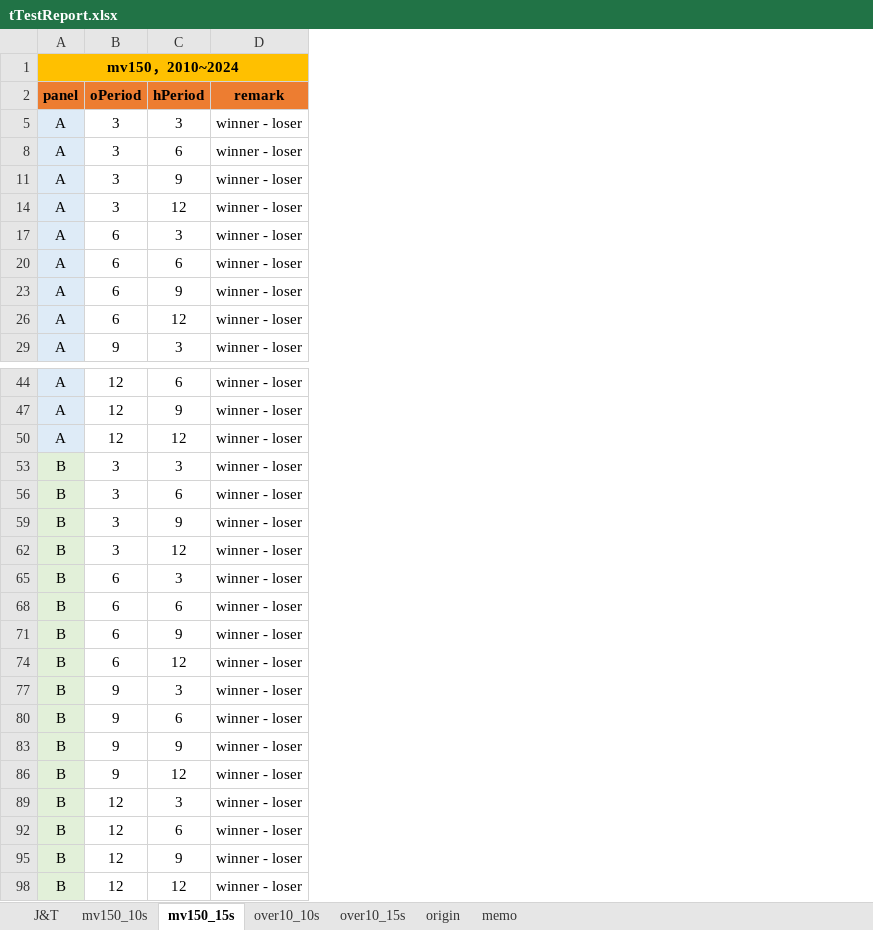
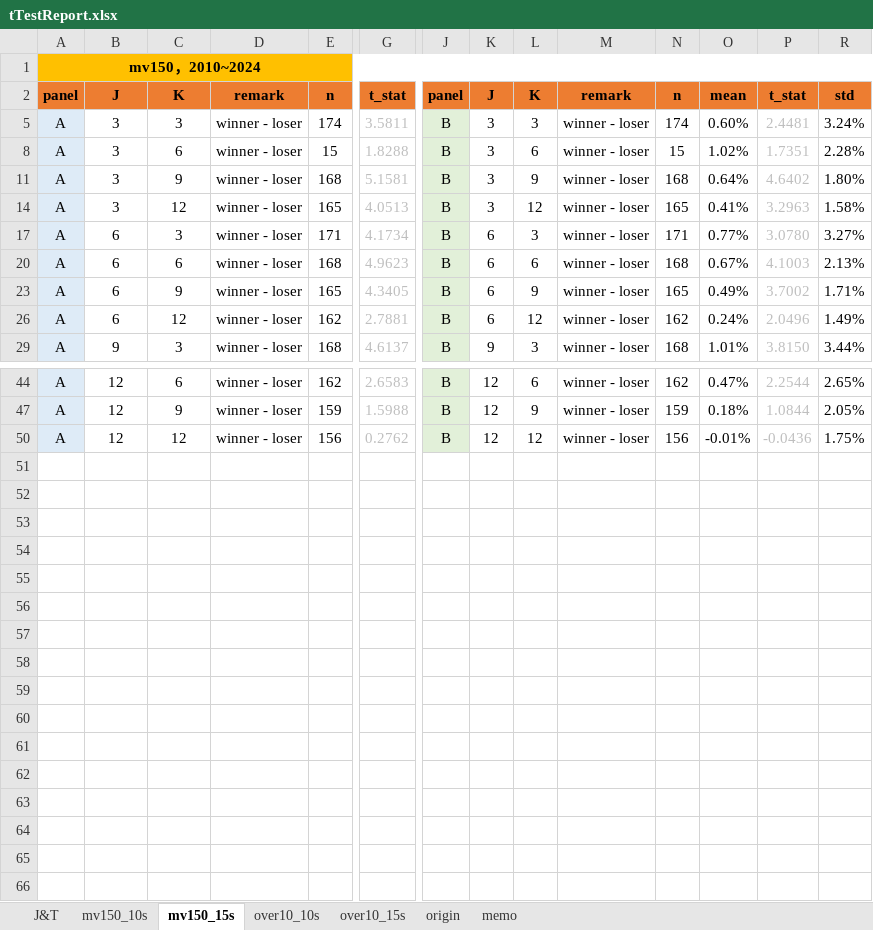
Before and after one commit to begoniasuccess/Momentum, an Excel workbook: data/analysis/tTestReport.xlsx, sheet mv150_15s, drawn as a sheet; only a part is shown, gaps mark what is left out; values as stored, in another font and other column widths than the file's, no borders; conditional formats not drawn; removed rows and columns are numbered as before the commit, all else as after; rows hold the shown columns only; the diff names each change by its address in the sheet, - before the commit and + after, or states it on an @@ line.

```diff
--- a/data/analysis/tTestReport.xlsx (sheet mv150_15s)
+++ b/data/analysis/tTestReport.xlsx (sheet mv150_15s)
@@ column E unhidden, rows 2-29: n | 174 | 15 | 168 | 165 | 171 | 168 | 165 | 162 | 168; rows 44-50: 162 | 159 | 156 @@
@@ column G unhidden, rows 2-29: t_stat | 3.5811 | 1.8288 | 5.1581 | 4.0513 | 4.1734 | 4.9623 | 4.3405 | 2.7881 | 4.6137; rows 44-50: 2.6583 | 1.5988 | 0.2762 @@
+column J, rows 2-29: panel | B | B | B | B | B | B | B | B | B; rows 44-50: all B
+column K, rows 2-29: J | 3 | 3 | 3 | 3 | 6 | 6 | 6 | 6 | 9; rows 44-50: all 12
+column L, rows 2-29: K | 3 | 6 | 9 | 12 | 3 | 6 | 9 | 12 | 3; rows 44-50: 6 | 9 | 12
+column M, rows 2-29: remark | winner - loser | winner - loser | winner - loser | winner - loser | winner - loser | winner - loser | winner - loser | winner - loser | winner - loser; rows 44-50: all winner - loser
+column N, rows 2-29: n | 174 | 15 | 168 | 165 | 171 | 168 | 165 | 162 | 168; rows 44-50: 162 | 159 | 156
+column O, rows 2-29: mean | 0.60% | 1.02% | 0.64% | 0.41% | 0.77% | 0.67% | 0.49% | 0.24% | 1.01%; rows 44-50: 0.47% | 0.18% | -0.01%
+column P, rows 2-29: t_stat | 2.4481 | 1.7351 | 4.6402 | 3.2963 | 3.0780 | 4.1003 | 3.7002 | 2.0496 | 3.8150; rows 44-50: 2.2544 | 1.0844 | -0.0436
+column R, rows 2-29: std | 3.24% | 2.28% | 1.80% | 1.58% | 3.27% | 2.13% | 1.71% | 1.49% | 3.44%; rows 44-50: 2.65% | 2.05% | 1.75%
-B2: oPeriod
+B2: J
-C2: hPeriod
+C2: K
-row 53: B | 3 | 3 | winner - loser
-row 56: B | 3 | 6 | winner - loser
-row 59: B | 3 | 9 | winner - loser
-row 62: B | 3 | 12 | winner - loser
-row 65: B | 6 | 3 | winner - loser
-row 68: B | 6 | 6 | winner - loser
-row 71: B | 6 | 9 | winner - loser
-row 74: B | 6 | 12 | winner - loser
-row 77: B | 9 | 3 | winner - loser
-row 80: B | 9 | 6 | winner - loser
-row 83: B | 9 | 9 | winner - loser
-row 86: B | 9 | 12 | winner - loser
-row 89: B | 12 | 3 | winner - loser
-row 92: B | 12 | 6 | winner - loser
-row 95: B | 12 | 9 | winner - loser
-row 98: B | 12 | 12 | winner - loser
```
Also changed, not shown: sheet over10_15s, sheet over10_10s, sheet mv150_10s, hidden cells, charts or pictures, 22 other files.
